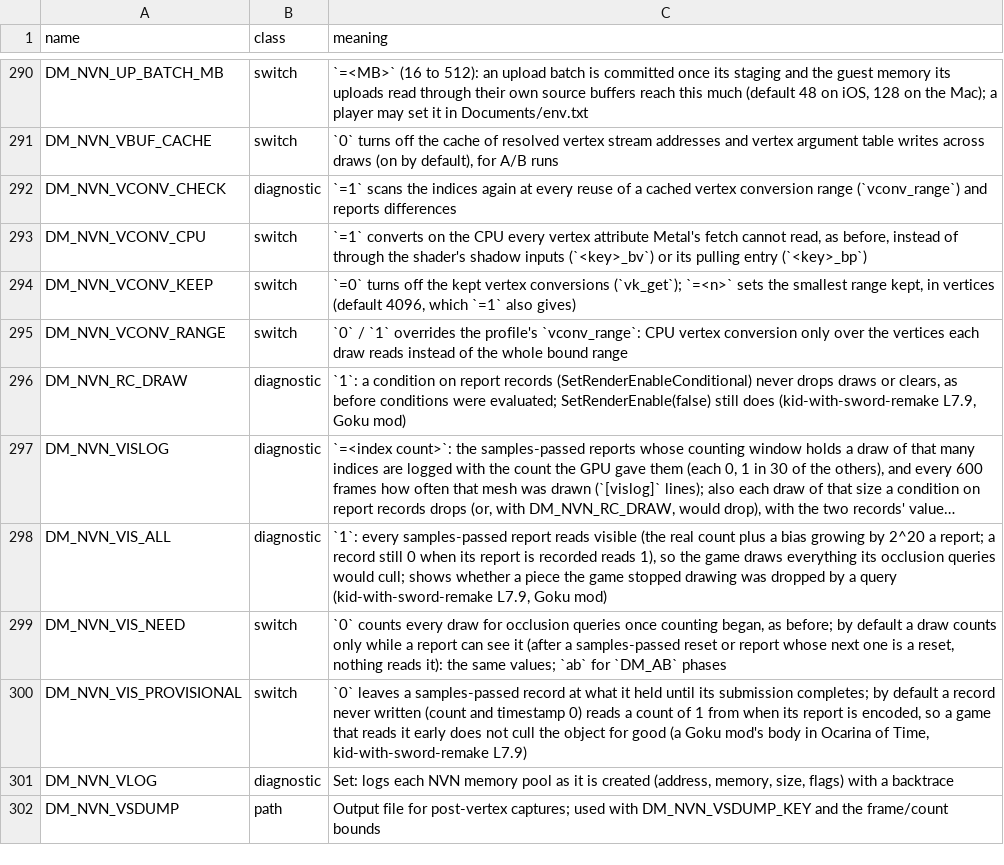
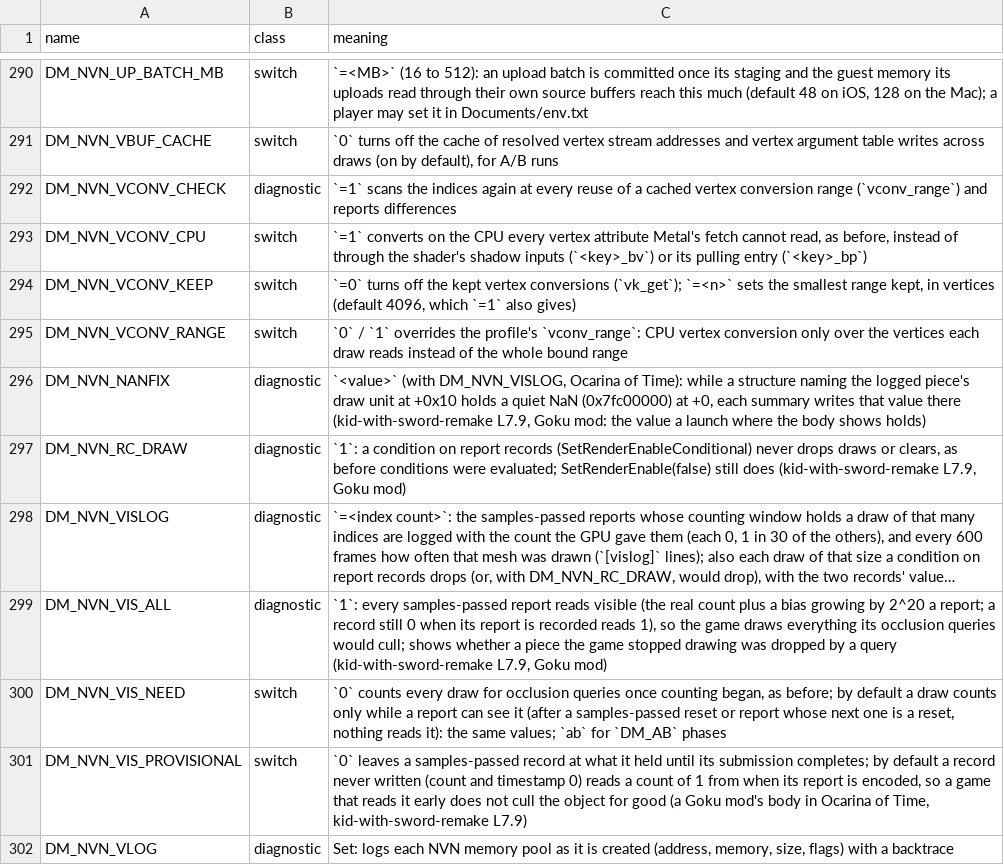
Before and after one commit to cheemu21/kid-with-sword-remake, a TSV file: docs/env_switches.tsv, drawn as a sheet; only a part is shown, gaps mark what is left out; the shorter side is filled out with more unchanged rows; long unchanged cells end in ….

```diff
--- a/docs/env_switches.tsv
+++ b/docs/env_switches.tsv
@@ -295,2 +295,3 @@ DM_NVN_VCONV_KEEP	switch	`=0` turns off the kept vertex conversions (`vk_get`);
 DM_NVN_VCONV_RANGE	switch	`0` / `1` overrides the profile's `vconv_range`: CPU vertex conversion only over the vertices each draw reads instead of the whole bound range
+DM_NVN_NANFIX	diagnostic	`<value>` (with DM_NVN_VISLOG, Ocarina of Time): while a structure naming the logged piece's draw unit at +0x10 holds a quiet NaN (0x7fc00000) at +0, each summary writes that value there (kid-with-sword-remake L7.9, Goku mod: the value a launch where the body shows holds)
 DM_NVN_RC_DRAW	diagnostic	`1`: a condition on report records (SetRenderEnableConditional) never drops draws or clears, as before conditions were evaluated; SetRenderEnable(false) still does (kid-with-sword-remake L7.9, Goku mod)
```
Also changed, not shown: 3 other files.
